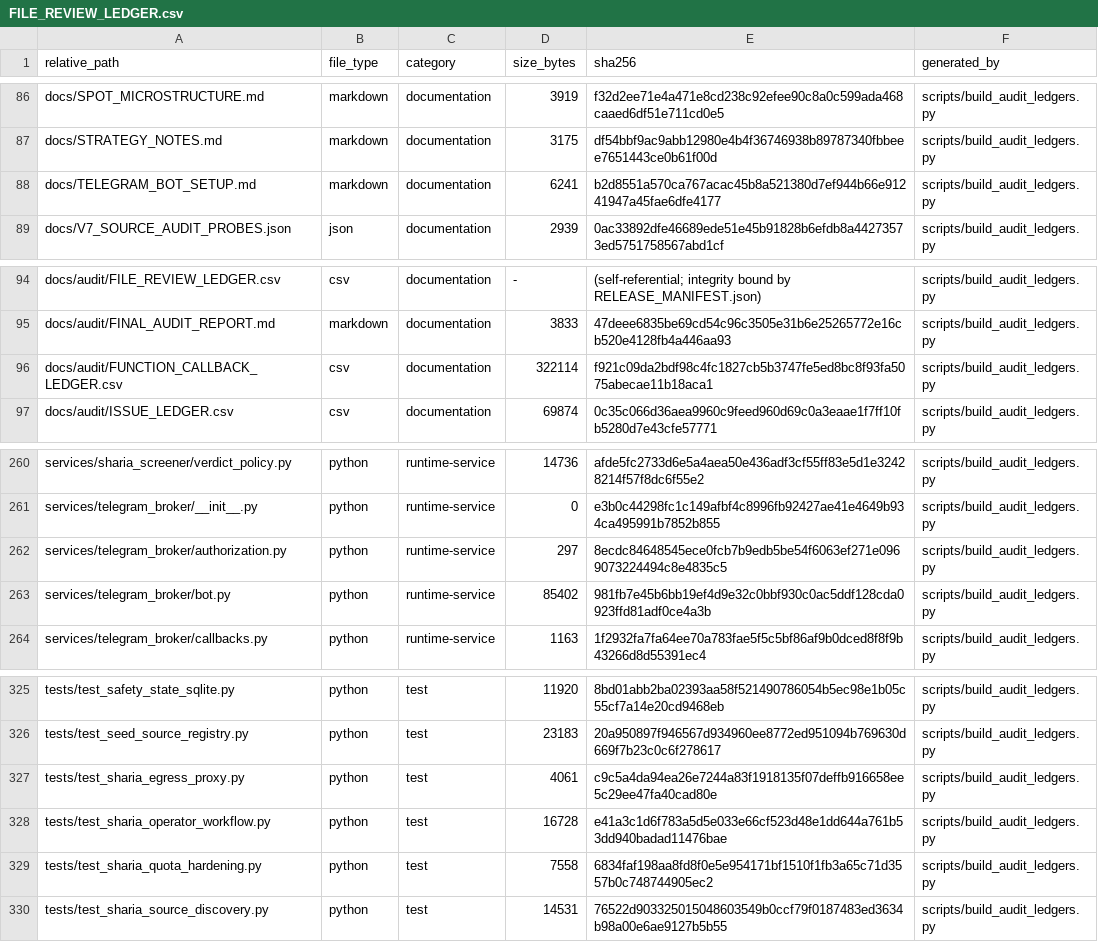
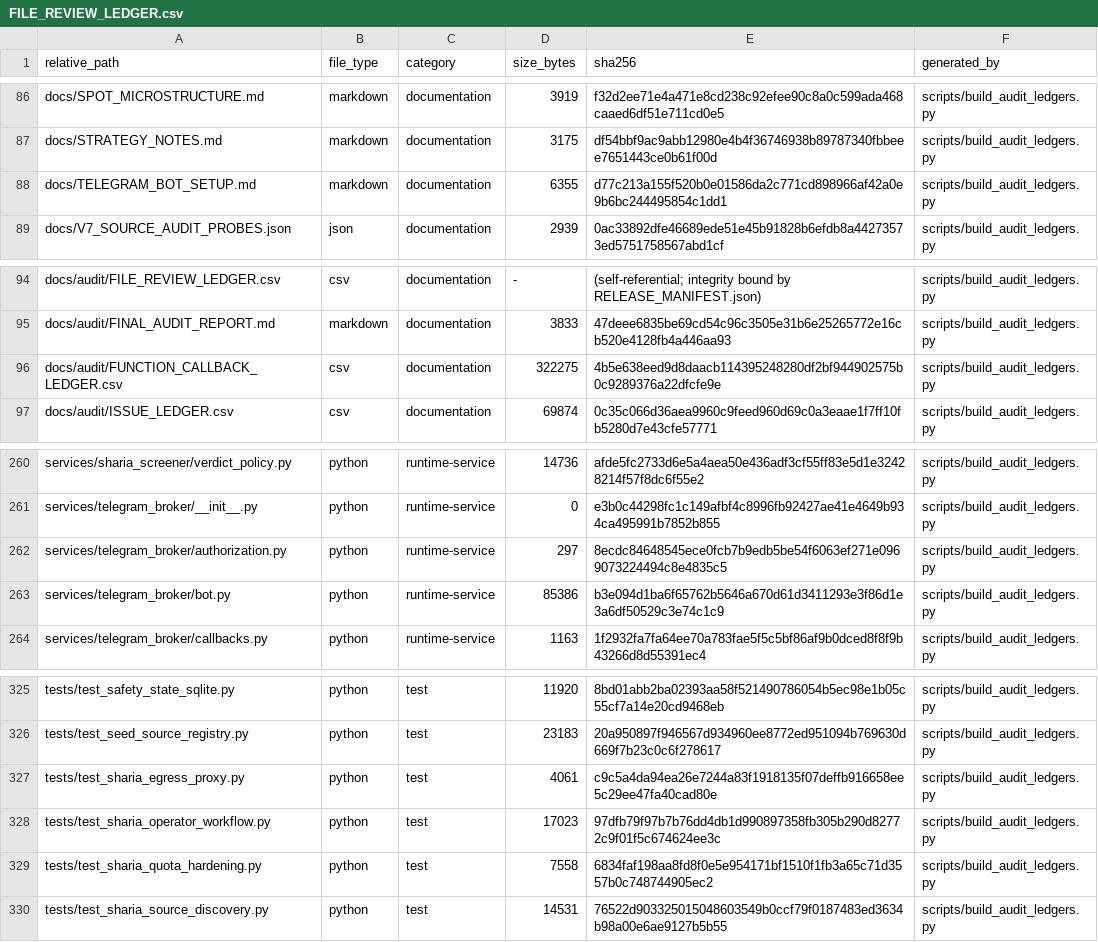
Before and after one commit to asad13-Binana/Binana-Binance-Spot-Trading-Sharia-Compliance-BOT-LIVE, a CSV file: docs/audit/FILE_REVIEW_LEDGER.csv, drawn as a sheet; only a part is shown, gaps mark what is left out.

```diff
--- a/docs/audit/FILE_REVIEW_LEDGER.csv
+++ b/docs/audit/FILE_REVIEW_LEDGER.csv
@@ -87,3 +87,3 @@ docs/SPOT_MICROSTRUCTURE.md,markdown,documentation,3919,f32d2ee71e4a471e8cd238c9
 docs/STRATEGY_NOTES.md,markdown,documentation,3175,df54bbf9ac9abb12980e4b4f36746938b89787340fbbeee7651443ce0b61f00d,scripts/build_audit_ledgers.py
-docs/TELEGRAM_BOT_SETUP.md,markdown,documentation,6241,b2d8551a570ca767acac45b8a521380d7ef944b66e91241947a45fae6dfe4177,scripts/build_audit_ledgers.py
+docs/TELEGRAM_BOT_SETUP.md,markdown,documentation,6355,d77c213a155f520b0e01586da2c771cd898966af42a0e9b6bc244495854c1dd1,scripts/build_audit_ledgers.py
 docs/V7_SOURCE_AUDIT_PROBES.json,json,documentation,2939,0ac33892dfe46689ede51e45b91828b6efdb8a44273573ed5751758567abd1cf,scripts/build_audit_ledgers.py
@@ -95,3 +95,3 @@ docs/audit/FILE_REVIEW_LEDGER.csv,csv,documentation,-,(self-referential; integri
 docs/audit/FINAL_AUDIT_REPORT.md,markdown,documentation,3833,47deee6835be69cd54c96c3505e31b6e25265772e16cb520e4128fb4a446aa93,scripts/build_audit_ledgers.py
-docs/audit/FUNCTION_CALLBACK_LEDGER.csv,csv,documentation,322114,f921c09da2bdf98c4fc1827cb5b3747fe5ed8bc8f93fa5075abecae11b18aca1,scripts/build_audit_ledgers.py
+docs/audit/FUNCTION_CALLBACK_LEDGER.csv,csv,documentation,322275,4b5e638eed9d8daacb114395248280df2bf944902575b0c9289376a22dfcfe9e,scripts/build_audit_ledgers.py
 docs/audit/ISSUE_LEDGER.csv,csv,documentation,69874,0c35c066d36aea9960c9feed960d69c0a3eaae1f7ff10fb5280d7e43cfe57771,scripts/build_audit_ledgers.py
@@ -262,3 +262,3 @@ services/telegram_broker/__init__.py,python,runtime-service,0,e3b0c44298fc1c149a
 services/telegram_broker/authorization.py,python,runtime-service,297,8ecdc84648545ece0fcb7b9edb5be54f6063ef271e0969073224494c8e4835c5,scripts/build_audit_ledgers.py
-services/telegram_broker/bot.py,python,runtime-service,85402,981fb7e45b6bb19ef4d9e32c0bbf930c0ac5ddf128cda0923ffd81adf0ce4a3b,scripts/build_audit_ledgers.py
+services/telegram_broker/bot.py,python,runtime-service,85386,b3e094d1ba6f65762b5646a670d61d3411293e3f86d1e3a6df50529c3e74c1c9,scripts/build_audit_ledgers.py
 services/telegram_broker/callbacks.py,python,runtime-service,1163,1f2932fa7fa64ee70a783fae5f5c5bf86af9b0dced8f8f9b43266d8d55391ec4,scripts/build_audit_ledgers.py
@@ -327,3 +327,3 @@ tests/test_seed_source_registry.py,python,test,23183,20a950897f946567d934960ee87
 tests/test_sharia_egress_proxy.py,python,test,4061,c9c5a4da94ea26e7244a83f1918135f07deffb916658ee5c29ee47fa40cad80e,scripts/build_audit_ledgers.py
-tests/test_sharia_operator_workflow.py,python,test,16728,e41a3c1d6f783a5d5e033e66cf523d48e1dd644a761b53dd940badad11476bae,scripts/build_audit_ledgers.py
+tests/test_sharia_operator_workflow.py,python,test,17023,97dfb79f97b7b76dd4db1d990897358fb305b290d82772c9f01f5c674624ee3c,scripts/build_audit_ledgers.py
 tests/test_sharia_quota_hardening.py,python,test,7558,6834faf198aa8fd8f0e5e954171bf1510f1fb3a65c71d3557b0c748744905ec2,scripts/build_audit_ledgers.py
```
Also changed, not shown: docs/audit/FUNCTION_CALLBACK_LEDGER.csv, 5 other files.
